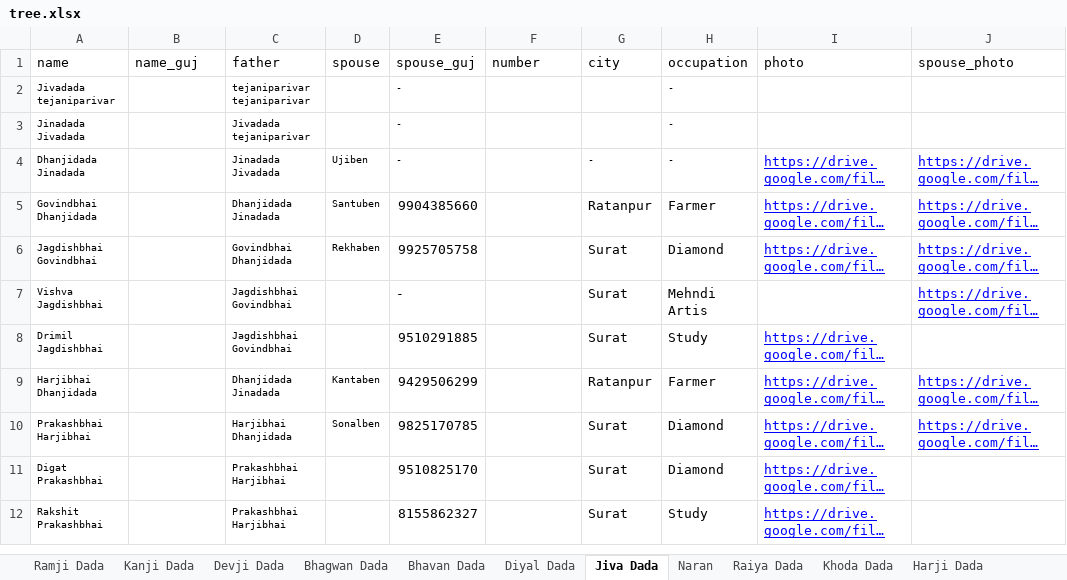
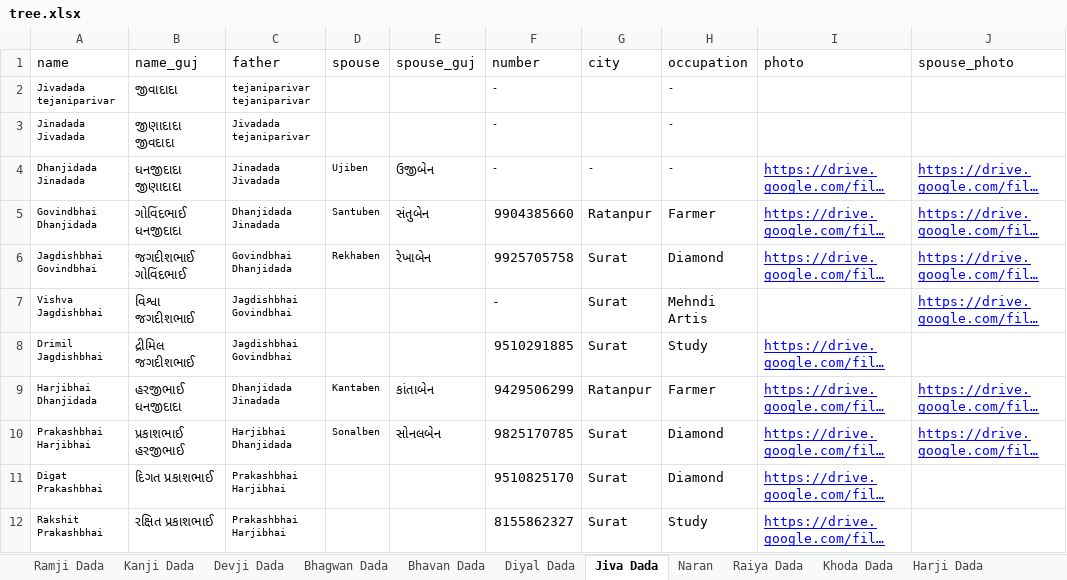
Before and after one commit to JigneshTejani/TejaniFamilyTree, an Excel workbook: json-converter/tree.xlsx, sheet Jiva Dada, drawn as a sheet; only a part is shown; long unchanged cells end in …; values as stored, in another font and other column widths than the file's, no borders; the diff covers the shown part only; the diff names each change by its address in the sheet, - before the commit and + after, or states it on an @@ line.

```diff
--- a/json-converter/tree.xlsx (sheet Jiva Dada)
+++ b/json-converter/tree.xlsx (sheet Jiva Dada)
-B2 (name_guj): (empty)
+B2 (name_guj): જીવાદાદા
-E2:E3 (spouse_guj): -
+E2:E3 (spouse_guj): (empty)
-F2:F4 (number): (empty)
+F2:F4 (number): -
-B3 (name_guj): (empty)
+B3 (name_guj): જીણાદાદા જીવદાદા
-B4 (name_guj): (empty)
+B4 (name_guj): ધનજીદાદા જીણાદાદા
-E4 (spouse_guj): -
+E4 (spouse_guj): ઉજીબેન
@@ E4 text size: larger @@
-B5 (name_guj): (empty)
+B5 (name_guj): ગોવિંદભાઈ ધનજીદાદા
-E5 (spouse_guj): 9904385660
+E5 (spouse_guj): સંતુબેન
-F5 (number): (empty)
+F5 (number): 9904385660
-B6 (name_guj): (empty)
+B6 (name_guj): જગદીશભાઈ ગોવિંદભાઈ
-E6 (spouse_guj): 9925705758
+E6 (spouse_guj): રેખાબેન
-F6 (number): (empty)
+F6 (number): 9925705758
-B7 (name_guj): (empty)
+B7 (name_guj): વિશ્વા જગદીશભાઈ
-E7 (spouse_guj): -
+E7 (spouse_guj): (empty)
-F7 (number): (empty)
+F7 (number): -
-B8 (name_guj): (empty)
+B8 (name_guj): દ્રીમિલ જગદીશભાઈ
-E8 (spouse_guj): 9510291885
+E8 (spouse_guj): (empty)
-F8 (number): (empty)
+F8 (number): 9510291885
-B9 (name_guj): (empty)
+B9 (name_guj): હરજીભાઈ ધનજીદાદા
-E9 (spouse_guj): 9429506299
+E9 (spouse_guj): કાંતાબેન
-F9 (number): (empty)
+F9 (number): 9429506299
-B10 (name_guj): (empty)
+B10 (name_guj): પ્રકાશભાઈ હરજીભાઈ
-E10 (spouse_guj): 9825170785
+E10 (spouse_guj): સોનલબેન
-F10 (number): (empty)
+F10 (number): 9825170785
-B11 (name_guj): (empty)
+B11 (name_guj): દિગત પ્રકાશભાઈ
-E11 (spouse_guj): 9510825170
+E11 (spouse_guj): (empty)
-F11 (number): (empty)
+F11 (number): 9510825170
-B12 (name_guj): (empty)
+B12 (name_guj): રક્ષિત પ્રકાશભાઈ
-E12 (spouse_guj): 8155862327
+E12 (spouse_guj): (empty)
-F12 (number): (empty)
+F12 (number): 8155862327
```
Also changed, not shown: 170 edited cells and cell formats elsewhere in this sheet, sheet Bhagwan Dada, sheet Raiya Dada, sheet Naran, sheet Bhavan Dada, sheet Diyal Dada, sheet Ramji Dada, 2 more sheets, 4 other files.
